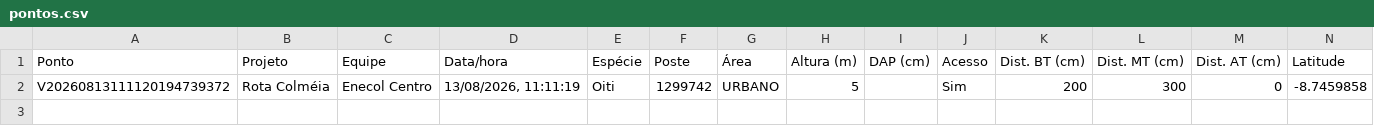
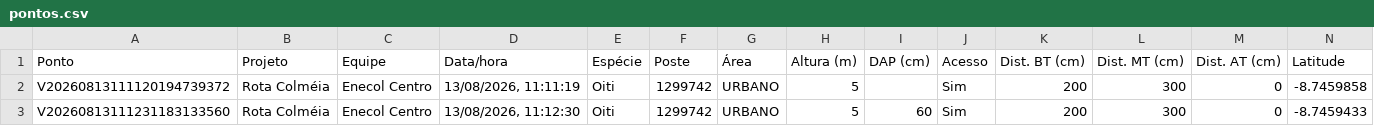
Before and after one commit to LGRSV/vera-vegetacao, a CSV file: exportacoes/projetos/rota-colmeia/pontos.csv, drawn as a sheet; only a part is shown; rows hold the shown columns only; the diff names each change by its address in the sheet, - before the commit and + after, or states it on an @@ line.

```diff
--- a/exportacoes/projetos/rota-colmeia/pontos.csv
+++ b/exportacoes/projetos/rota-colmeia/pontos.csv
+row 3: V20260813111231183133560 | Rota Colméia | Enecol Centro | 13/08/2026, 11:12:30 | Oiti | 1299742 | URBANO | 5 | 60 | Sim | 200 | 300 | 0 | -8.7459433
```
Also changed, not shown: exportacoes/enecol-centro.csv, 1 other file.
